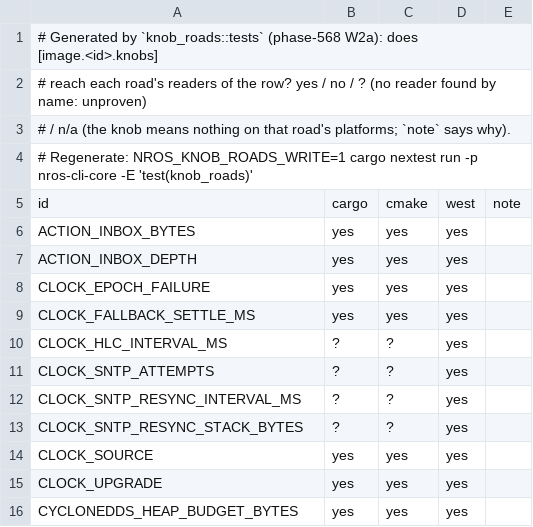
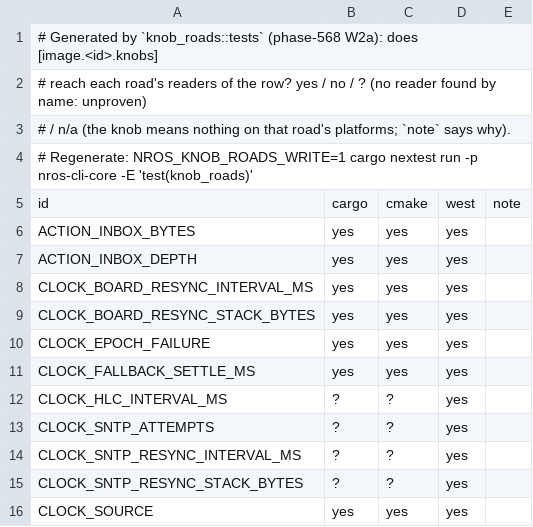
Before and after one commit to NEWSLabNTU/nano-ros, a TSV file: packages/cli/nros-cli-core/src/builder/knob_road_coverage.tsv, drawn as a sheet; only a part is shown; the shorter side is filled out with more unchanged rows; the diff names each change by its address in the sheet, - before the commit and + after, or states it on an @@ line.

```diff
--- a/packages/cli/nros-cli-core/src/builder/knob_road_coverage.tsv
+++ b/packages/cli/nros-cli-core/src/builder/knob_road_coverage.tsv
+row 8: CLOCK_BOARD_RESYNC_INTERVAL_MS | yes | yes | yes
+row 9: CLOCK_BOARD_RESYNC_STACK_BYTES | yes | yes | yes
```
Also changed, not shown: 27 other files.
